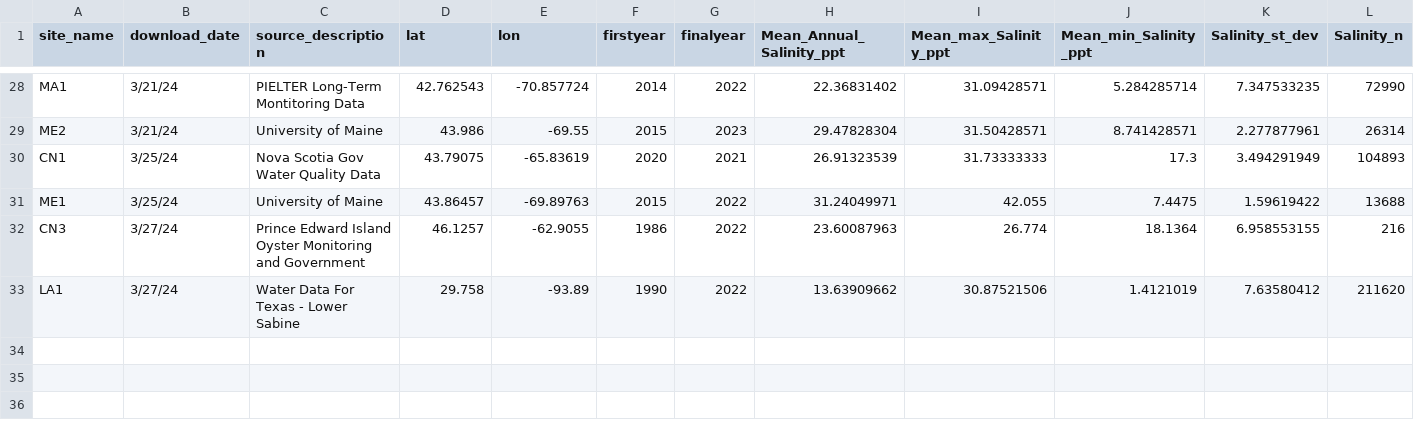
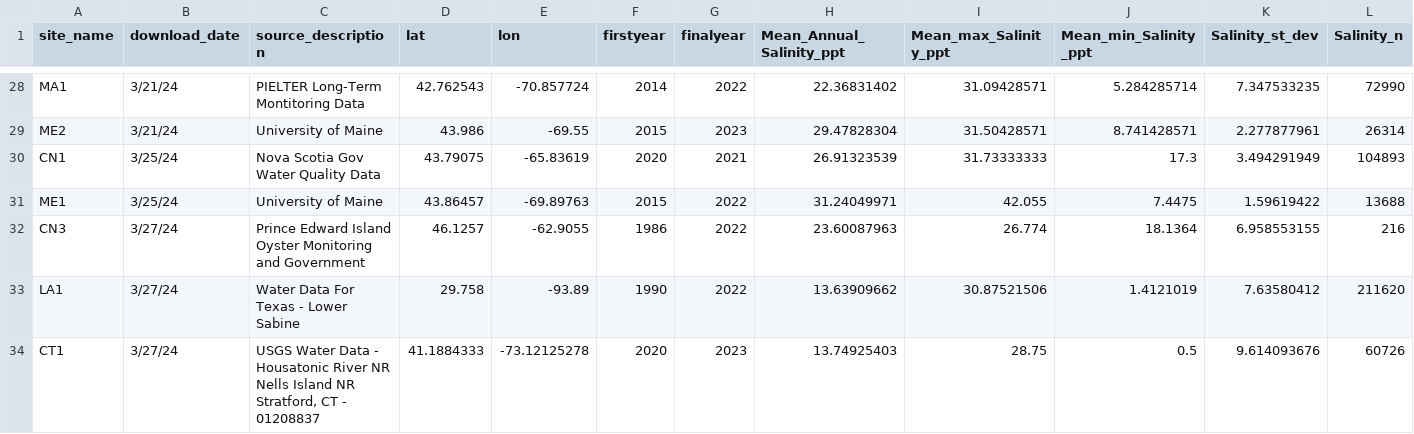
Before and after one commit to ModelValidationProgram/EasternOysterEnvData, a CSV file: 2022_SiteEnvironmentData/Seascape_Processed/seascape_salinity.csv, drawn as a sheet; only a part is shown, gaps mark what is left out; rows hold the shown columns only; the diff names each change by its address in the sheet, - before the commit and + after, or states it on an @@ line.

Commit message:
add CT1 site with NA check
add CT1 site with NA check

```diff
--- a/2022_SiteEnvironmentData/Seascape_Processed/seascape_salinity.csv
+++ b/2022_SiteEnvironmentData/Seascape_Processed/seascape_salinity.csv
+row 34: CT1 | 3/27/24 | USGS Water Data - Housatonic River NR Nells Island NR Stratford, CT - 01208837 | 41.1884333 | -73.12125278 | 2020 | 2023 | 13.74925403 | 28.75 | 0.5 | 9.614093676 | 60726
```
Also changed, not shown: 2022_SiteEnvironmentData/Seascape_Processed/seascape_temperature.csv, 20 other files.
